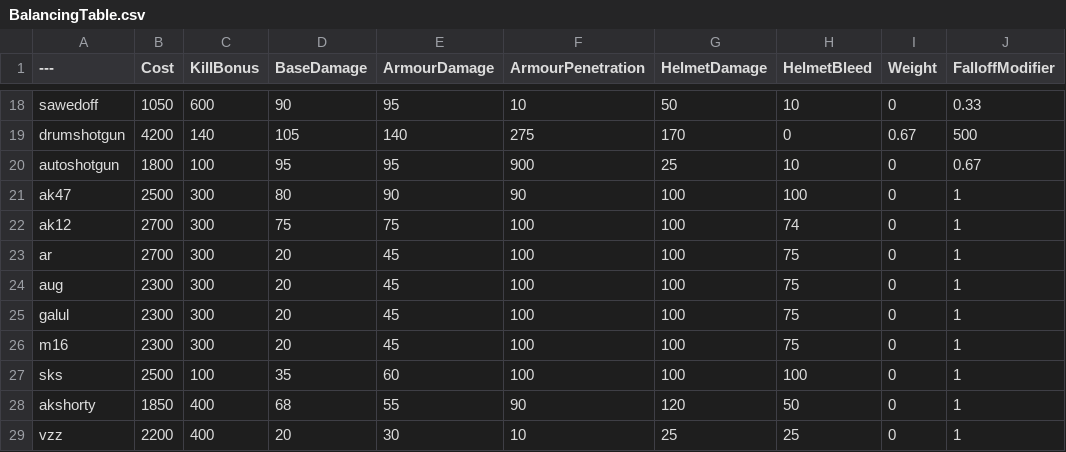
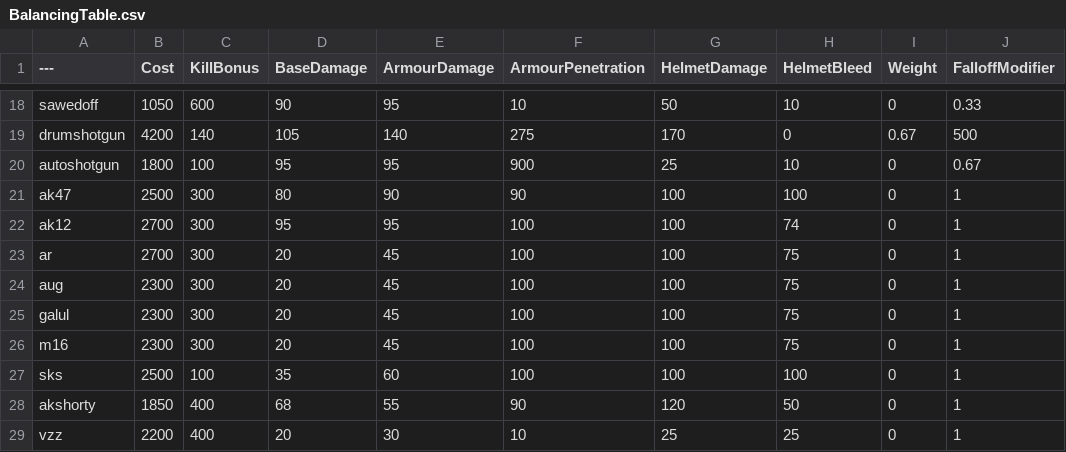
Before and after one commit to ead231/BalancingTable, a CSV file: BalancingTable.csv, drawn as a sheet; only a part is shown, gaps mark what is left out; the diff names each change by its address in the sheet, - before the commit and + after, or states it on an @@ line.

Commit message:
Update BalancingTable.csv

```diff
--- a/BalancingTable.csv
+++ b/BalancingTable.csv
-D22 (BaseDamage): 75
+D22 (BaseDamage): 95
-E22 (ArmourDamage): 75
+E22 (ArmourDamage): 95
```
